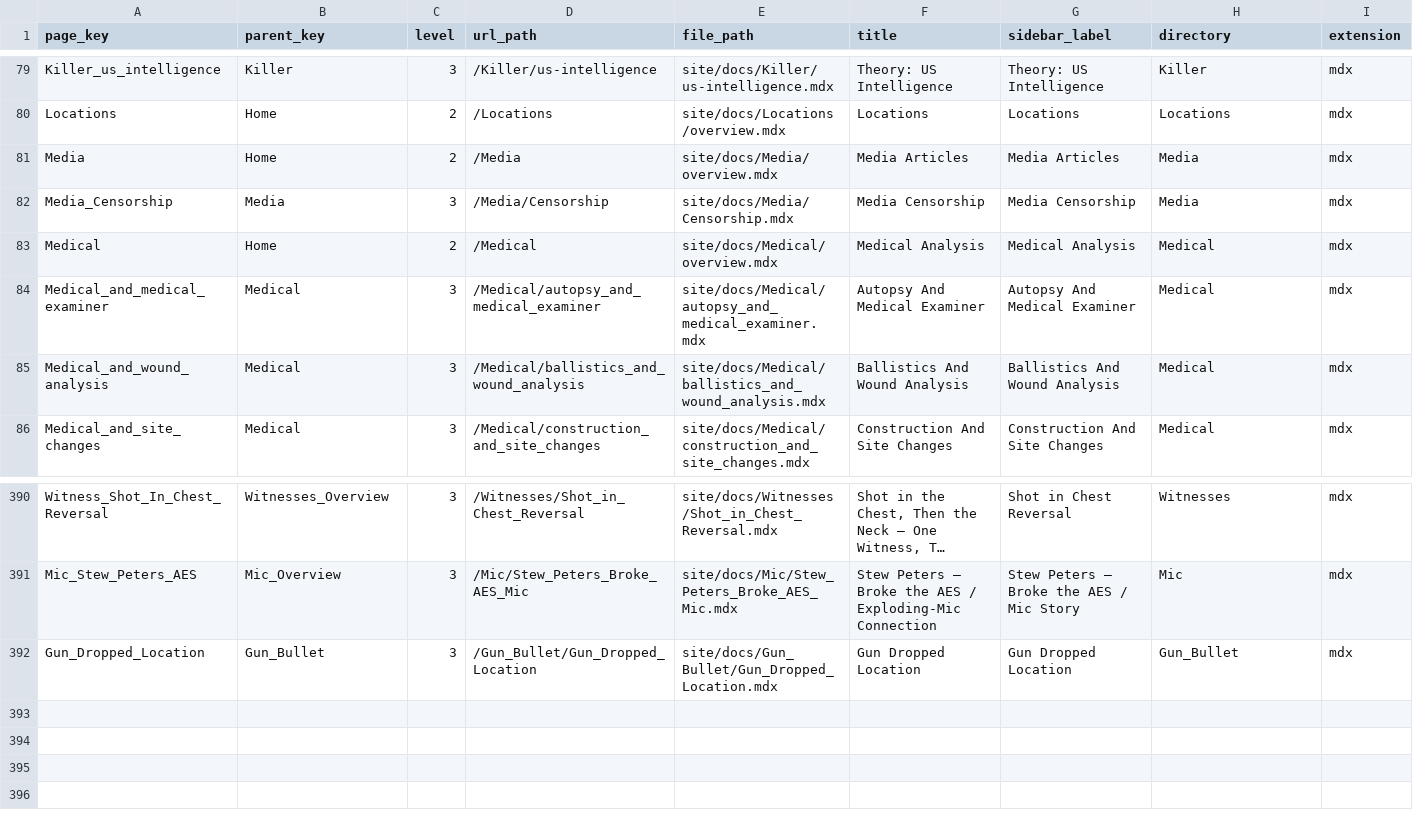
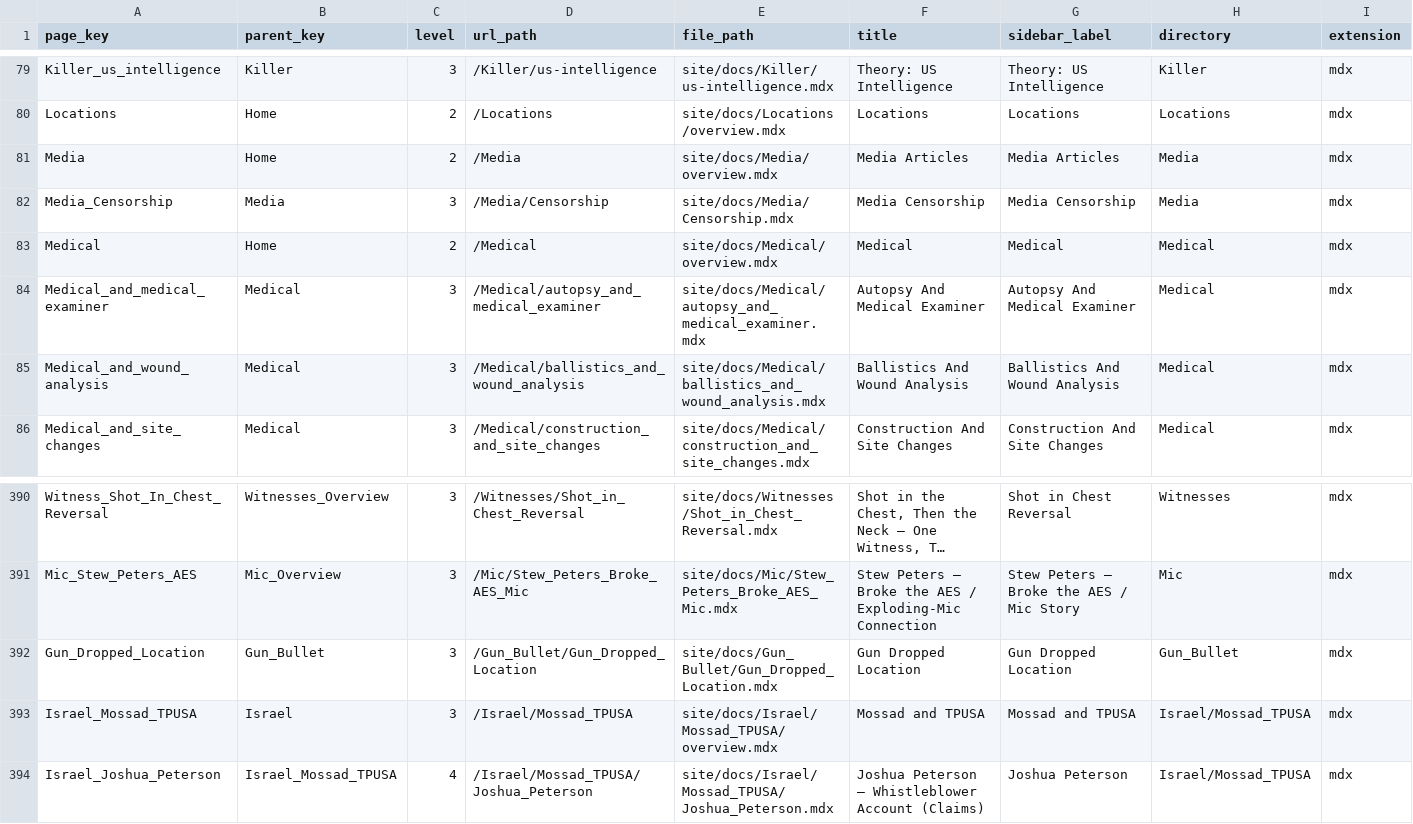
Before and after one commit to ACT3ai/charlie-kirk, a CSV file: pages.csv, drawn as a sheet; only a part is shown, gaps mark what is left out; long unchanged cells end in …; rows hold the shown columns only; the diff names each change by its address in the sheet, - before the commit and + after, or states it on an @@ line.

```diff
--- a/pages.csv
+++ b/pages.csv
-F83 (title): Medical Analysis
+F83 (title): Medical
-G83 (sidebar_label): Medical Analysis
+G83 (sidebar_label): Medical
+row 393: Israel_Mossad_TPUSA | Israel | 3 | /Israel/Mossad_TPUSA | site/docs/Israel/Mossad_TPUSA/overview.mdx | Mossad and TPUSA | Mossad and TPUSA | Israel/Mossad_TPUSA | mdx
+row 394: Israel_Joshua_Peterson | Israel_Mossad_TPUSA | 4 | /Israel/Mossad_TPUSA/Joshua_Peterson | site/docs/Israel/Mossad_TPUSA/Joshua_Peterson.mdx | Joshua Peterson — Whistleblower Account (Claims) | Joshua Peterson | Israel/Mossad_TPUSA | mdx
```
Also changed, not shown: 5 other files.
